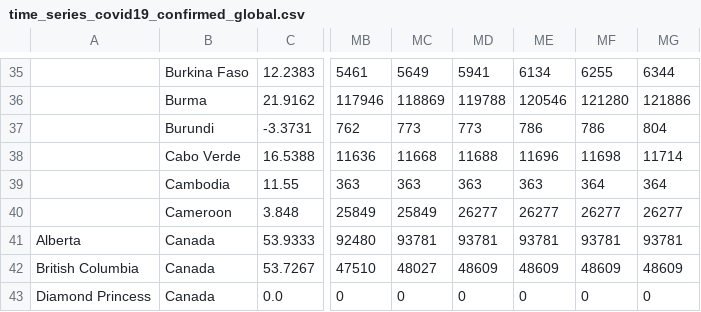
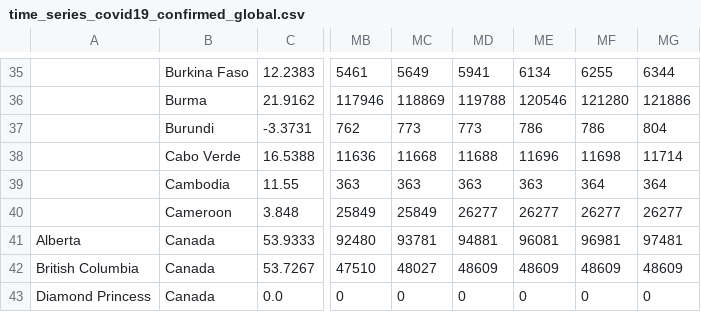
Before and after one commit to bkandiyal/covid19-dataset, a CSV file: data/time_series_covid19_confirmed_global.csv, drawn as a sheet; only a part is shown, gaps mark what is left out; the diff names each change by its address in the sheet, - before the commit and + after, or states it on an @@ line.

```diff
--- a/data/time_series_covid19_confirmed_global.csv
+++ b/data/time_series_covid19_confirmed_global.csv
-MD41: 93781
+MD41: 94881
-ME41: 93781
+ME41: 96081
-MF41: 93781
+MF41: 96981
-MG41: 93781
+MG41: 97481
```
